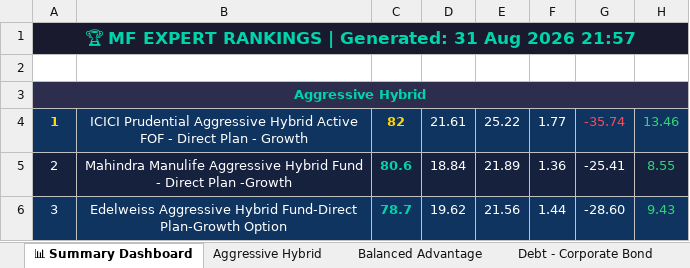
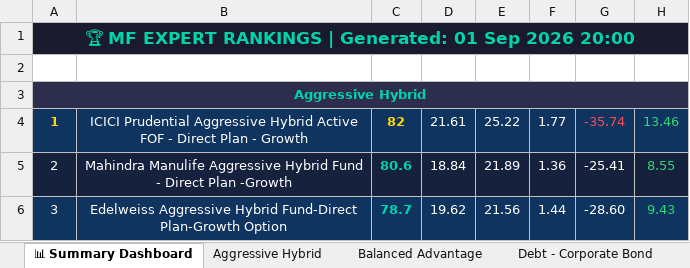
Before and after one commit to myfinancialria/mf-data-fetcher, an Excel workbook: output/MF_Expert_Rankings.xlsx, sheet 📊 Summary Dashboard, drawn as a sheet; only a part is shown; values as stored, in another font and other column widths than the file's, no borders; the diff names each change by its address in the sheet, - before the commit and + after, or states it on an @@ line.

```diff
--- a/output/MF_Expert_Rankings.xlsx (sheet 📊 Summary Dashboard)
+++ b/output/MF_Expert_Rankings.xlsx (sheet 📊 Summary Dashboard)
-A1: …| Generated: 31 Aug 2026 21:57
+A1: …| Generated: 01 Sep 2026 20:00
```
Also changed, not shown: 3 other files.
